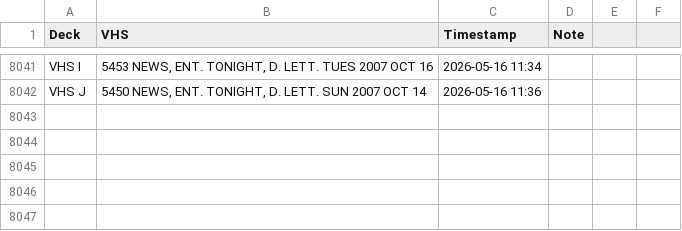
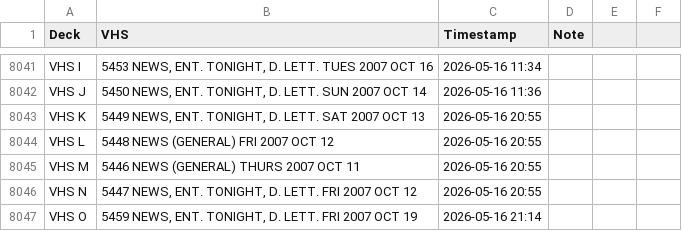
Before and after one commit to gamedays-software-development/OakleyFixed, a CSV file: vhs_transfers.csv, drawn as a sheet; only a part is shown, gaps mark what is left out.

```diff
--- a/vhs_transfers.csv
+++ b/vhs_transfers.csv
@@ -8042 +8042,6 @@ VHS I,"5453 NEWS, ENT. TONIGHT, D. LETT. TUES 2007 OCT 16",2026-05-16 11:34,
 VHS J,"5450 NEWS, ENT. TONIGHT, D. LETT. SUN 2007 OCT 14",2026-05-16 11:36,
+VHS K,"5449 NEWS, ENT. TONIGHT, D. LETT. SAT 2007 OCT 13",2026-05-16 20:55,
+VHS L,5448 NEWS (GENERAL) FRI 2007 OCT 12,2026-05-16 20:55,
+VHS M,5446 NEWS (GENERAL) THURS 2007 OCT 11,2026-05-16 20:55,
+VHS N,"5447 NEWS, ENT. TONIGHT, D. LETT. FRI 2007 OCT 12",2026-05-16 20:55,
+VHS O,"5459 NEWS, ENT. TONIGHT, D. LETT. FRI 2007 OCT 19",2026-05-16 21:14,
```
